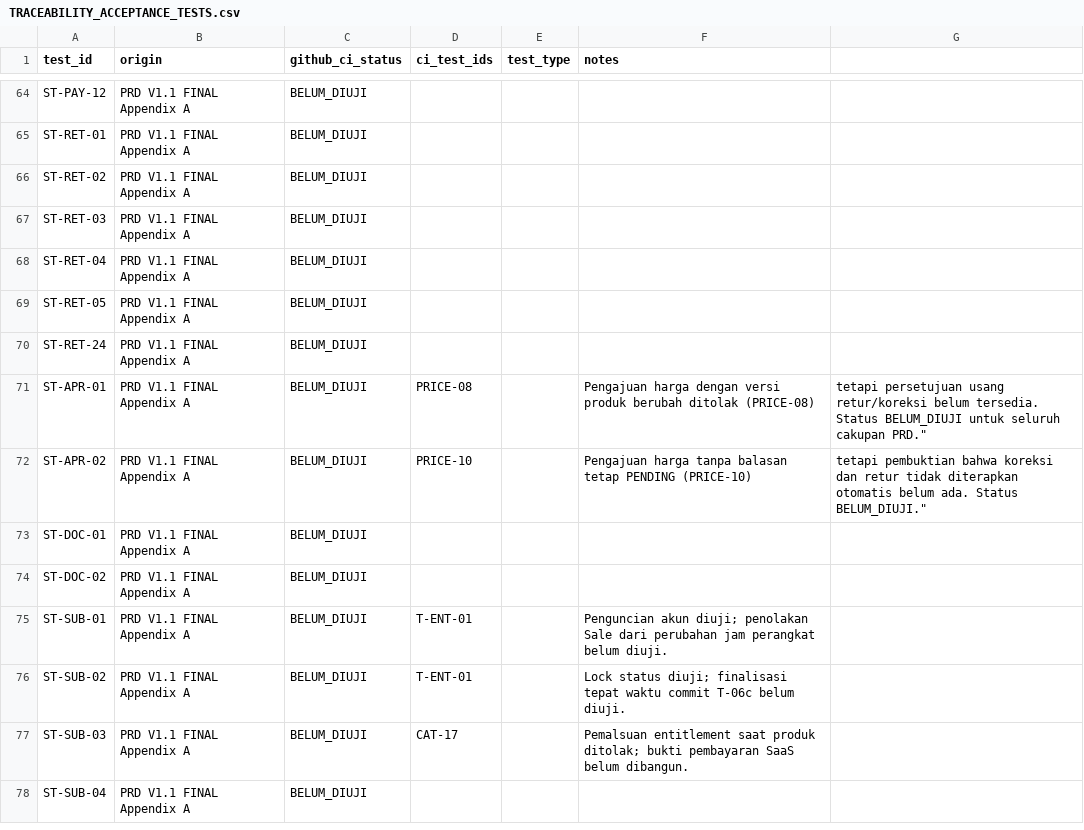
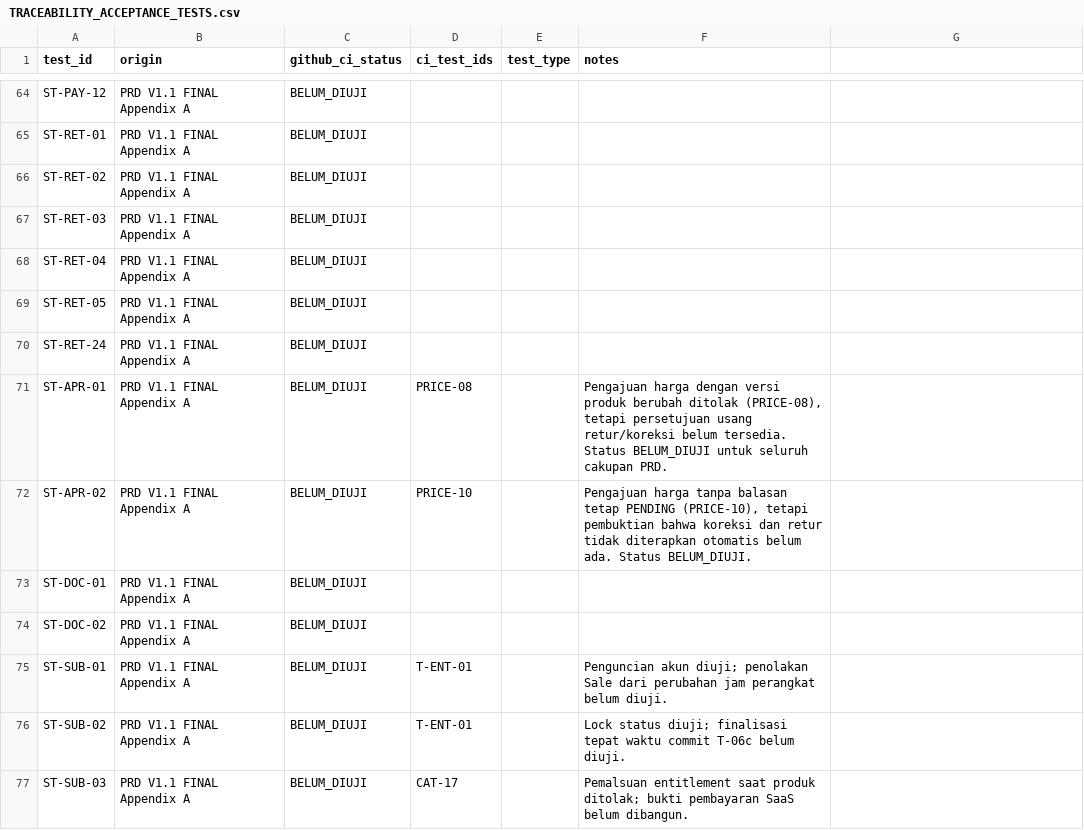
Before and after one commit to patahpensil/agri-pos-saas, a CSV file: docs/TRACEABILITY_ACCEPTANCE_TESTS.csv, drawn as a sheet; only a part is shown, gaps mark what is left out; the shorter side is filled out with more unchanged rows.

Commit message:
docs(traceability): correct CSV quote for partial price notes

```diff
--- a/docs/TRACEABILITY_ACCEPTANCE_TESTS.csv
+++ b/docs/TRACEABILITY_ACCEPTANCE_TESTS.csv
@@ -70,4 +70,4 @@ ST-RET-05,PRD V1.1 FINAL Appendix A,BELUM_DIUJI,"","",""
 ST-RET-24,PRD V1.1 FINAL Appendix A,BELUM_DIUJI,"","",""
-ST-APR-01,PRD V1.1 FINAL Appendix A,BELUM_DIUJI,"PRICE-08","",Pengajuan harga dengan versi produk berubah ditolak (PRICE-08), tetapi persetujuan usang retur/koreksi belum tersedia. Status BELUM_DIUJI untuk seluruh cakupan PRD."
-ST-APR-02,PRD V1.1 FINAL Appendix A,BELUM_DIUJI,"PRICE-10","",Pengajuan harga tanpa balasan tetap PENDING (PRICE-10), tetapi pembuktian bahwa koreksi dan retur tidak diterapkan otomatis belum ada. Status BELUM_DIUJI."
+ST-APR-01,PRD V1.1 FINAL Appendix A,BELUM_DIUJI,"PRICE-08","","Pengajuan harga dengan versi produk berubah ditolak (PRICE-08), tetapi persetujuan usang retur/koreksi belum tersedia. Status BELUM_DIUJI untuk seluruh cakupan PRD."
+ST-APR-02,PRD V1.1 FINAL Appendix A,BELUM_DIUJI,"PRICE-10","","Pengajuan harga tanpa balasan tetap PENDING (PRICE-10), tetapi pembuktian bahwa koreksi dan retur tidak diterapkan otomatis belum ada. Status BELUM_DIUJI."
 ST-DOC-01,PRD V1.1 FINAL Appendix A,BELUM_DIUJI,"","",""
```
Also changed, not shown: docs/TRACEABILITY_REQUIREMENTS.csv.
